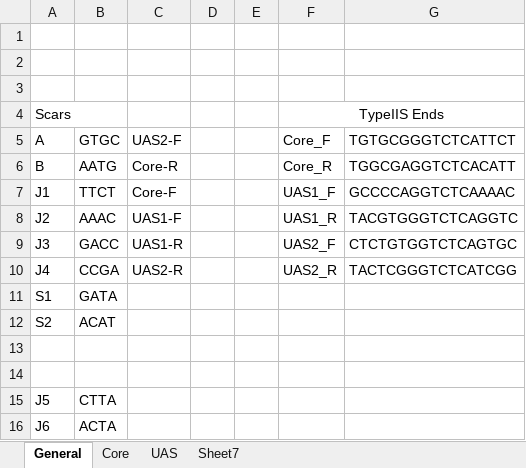
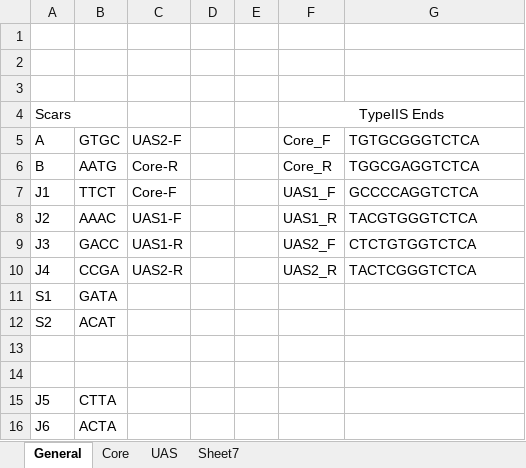
Before and after one commit to CIDARLAB/MIT-BroadFoundry, an Excel workbook: progenieX/ProGenie_Parameters.xlsx, sheet General, drawn as a sheet; values as stored, in another font and other column widths than the file's, no borders; the diff names each change by its address in the sheet, - before the commit and + after, or states it on an @@ line.

```diff
--- a/progenieX/ProGenie_Parameters.xlsx (sheet General)
+++ b/progenieX/ProGenie_Parameters.xlsx (sheet General)
-G5: TGTGCGGGTCTCATTCT
+G5: TGTGCGGGTCTCA
-G6 (TGTGCGGGTCTCA): TGGCGAGGTCTCACATT
+G6 (TGTGCGGGTCTCA): TGGCGAGGTCTCA
-G7 (TGTGCGGGTCTCA): GCCCCAGGTCTCAAAAC
+G7 (TGTGCGGGTCTCA): GCCCCAGGTCTCA
-G8 (TGTGCGGGTCTCA): TACGTGGGTCTCAGGTC
+G8 (TGTGCGGGTCTCA): TACGTGGGTCTCA
-G9 (TGTGCGGGTCTCA): CTCTGTGGTCTCAGTGC
+G9 (TGTGCGGGTCTCA): CTCTGTGGTCTCA
-G10 (TGTGCGGGTCTCA): TACTCGGGTCTCATCGG
+G10 (TGTGCGGGTCTCA): TACTCGGGTCTCA
```
Also changed, not shown: sheet Core, 48 other files.
